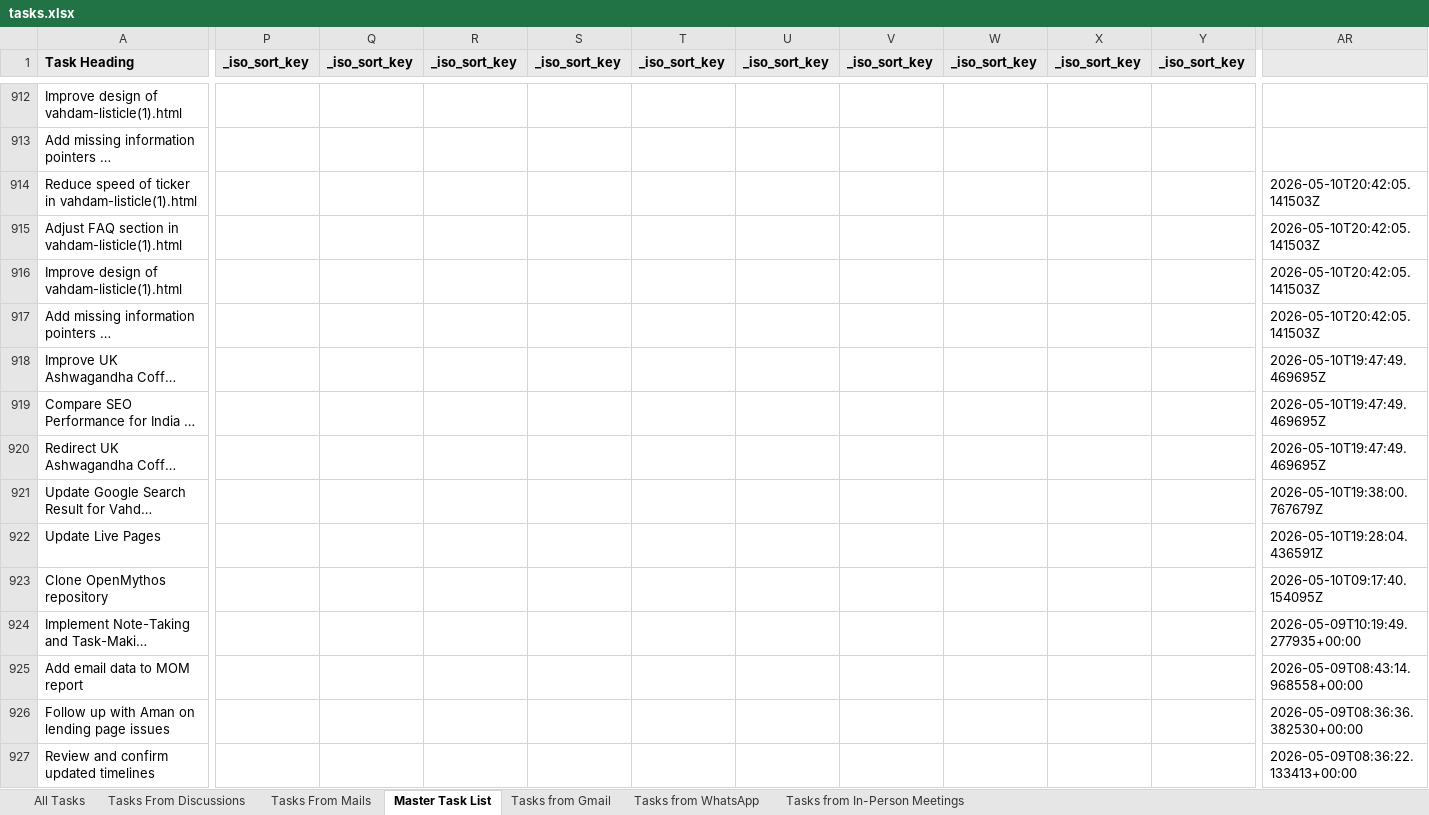
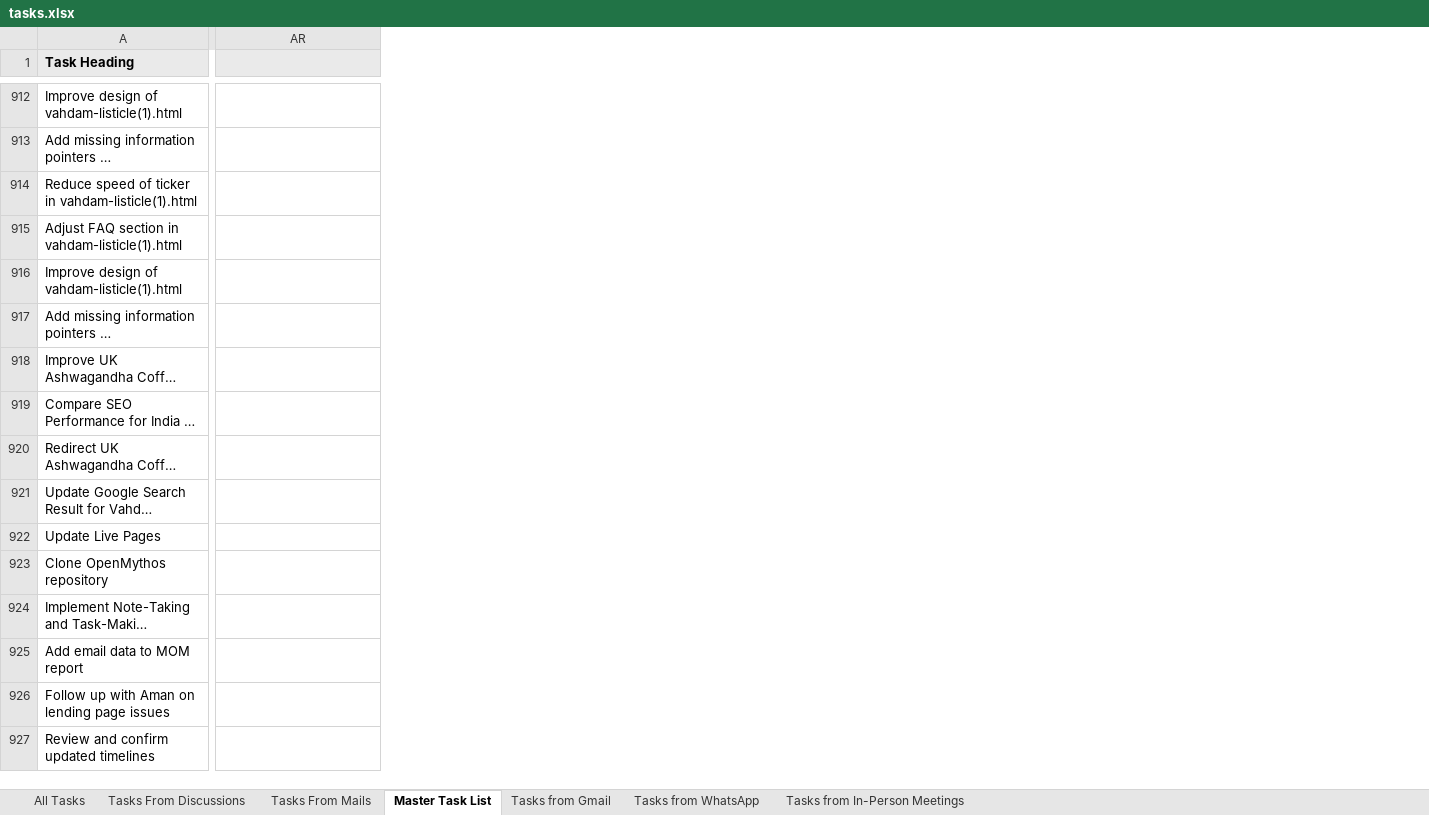
Before and after one commit to Anchit-AI-Hustle/Personal-AI-OS, an Excel workbook: tasks.xlsx, sheet Master Task List, drawn as a sheet; only a part is shown, gaps mark what is left out; long unchanged cells end in …; values as stored, in another font and other column widths than the file's, no borders; removed rows and columns are numbered as before the commit, all else as after; the diff covers the shown part only; the diff names each change by its address in the sheet, - before the commit and + after, or states it on an @@ line.

```diff
--- a/tasks.xlsx (sheet Master Task List)
+++ b/tasks.xlsx (sheet Master Task List)
-column P (_iso_sort_key), empty
-column Q (_iso_sort_key), empty
-column R (_iso_sort_key), empty
-column S (_iso_sort_key), empty
-column T (_iso_sort_key), empty
-column U (_iso_sort_key), empty
-column V (_iso_sort_key), empty
-column W (_iso_sort_key), empty
-column X (_iso_sort_key), empty
-column Y (_iso_sort_key), empty
-AR914:AR917: 2026-05-10T20:42:05.141503Z
+AR914:AR917: (empty)
-AR918:AR920: 2026-05-10T19:47:49.469695Z
+AR918:AR920: (empty)
-AR921: 2026-05-10T19:38:00.767679Z
+AR921: (empty)
-AR922: 2026-05-10T19:28:04.436591Z
+AR922: (empty)
-AR923: 2026-05-10T09:17:40.154095Z
+AR923: (empty)
-AR924: 2026-05-09T10:19:49.277935+00:00
+AR924: (empty)
-AR925: 2026-05-09T08:43:14.968558+00:00
+AR925: (empty)
-AR926: 2026-05-09T08:36:36.382530+00:00
+AR926: (empty)
-AR927: 2026-05-09T08:36:22.133413+00:00
+AR927: (empty)
```
Also changed, not shown: 129 added rows, 26 added columns, 15 removed columns and 255 edited cells elsewhere in this sheet, sheet Tasks from Gmail, sheet Tasks from In-Person Meetings, 6 other files.
